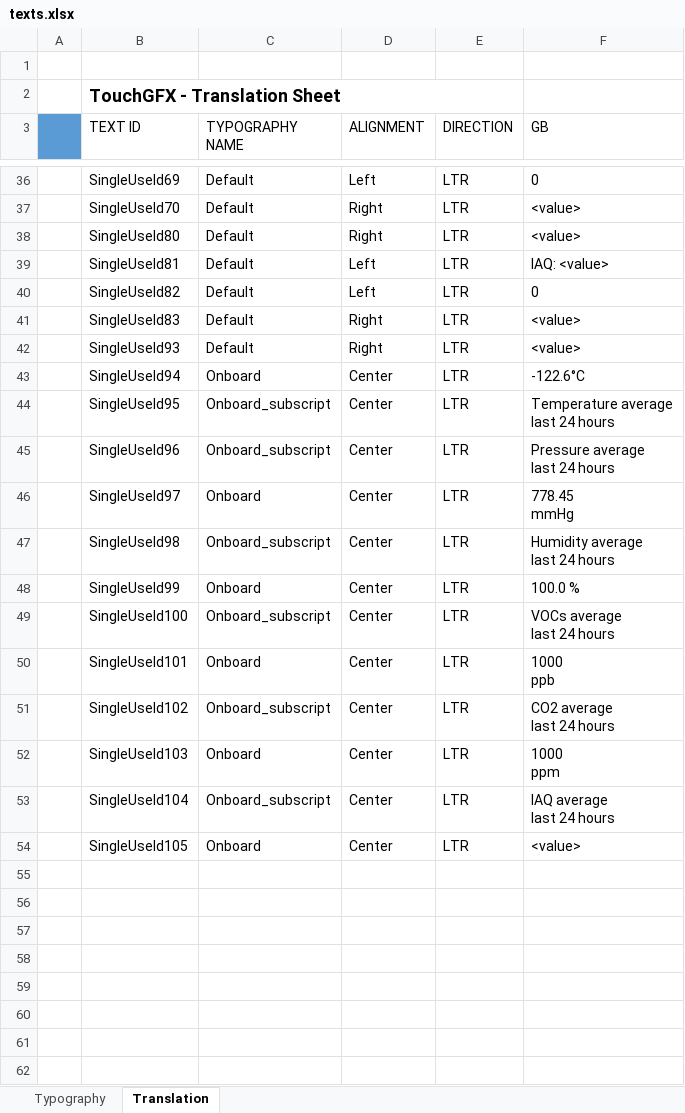
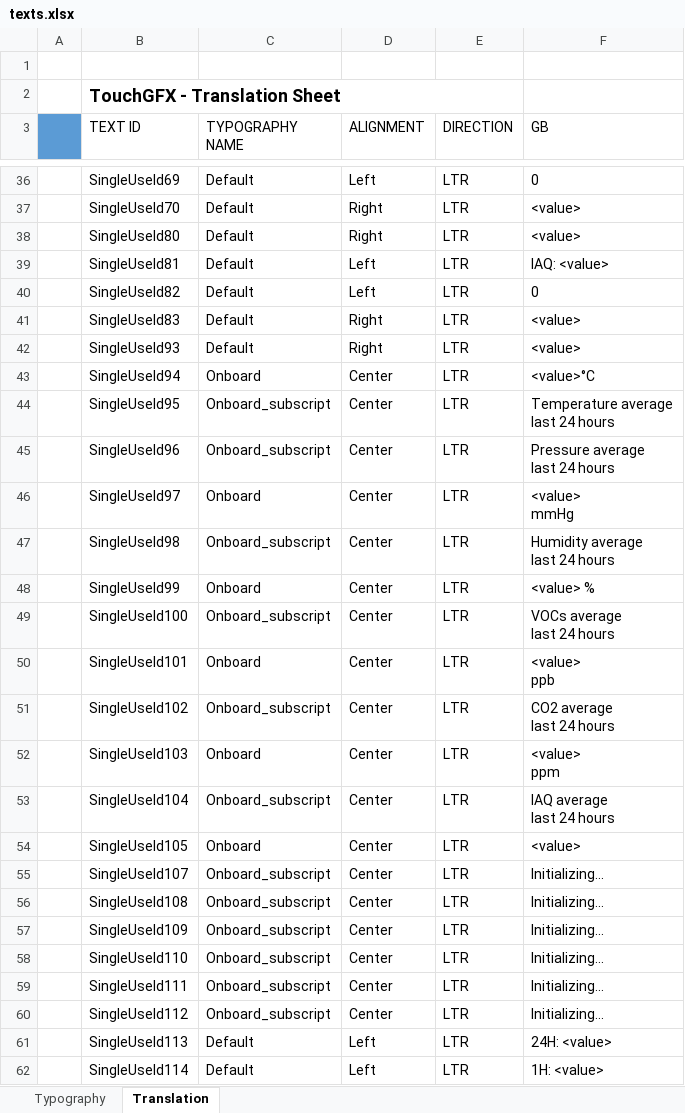
Before and after one commit to fortanmase/bme680_gui, an Excel workbook: TouchGFX/assets/texts/texts.xlsx, sheet Translation, drawn as a sheet; only a part is shown, gaps mark what is left out; values as stored, in another font and other column widths than the file's, no borders; ↵ is a line break in a cell; the diff names each change by its address in the sheet, - before the commit and + after, or states it on an @@ line.

```diff
--- a/TouchGFX/assets/texts/texts.xlsx (sheet Translation)
+++ b/TouchGFX/assets/texts/texts.xlsx (sheet Translation)
-F43 (GB): -122.6°C
+F43 (GB): <value>°C
-F46 (GB): 778.45 ↵ mmHg
+F46 (GB): <value> ↵ mmHg
-F48 (GB): 100.0 %
+F48 (GB): <value> %
-F50 (GB): 1000 ↵ ppb
+F50 (GB): <value> ↵ ppb
-F52 (GB): 1000 ↵ ppm
+F52 (GB): <value> ↵ ppm
+row 55:  | SingleUseId107 | Onboard_subscript | Center | LTR | Initializing...
+row 56:  | SingleUseId108 | Onboard_subscript | Center | LTR | Initializing...
+row 57:  | SingleUseId109 | Onboard_subscript | Center | LTR | Initializing...
+row 58:  | SingleUseId110 | Onboard_subscript | Center | LTR | Initializing...
+row 59:  | SingleUseId111 | Onboard_subscript | Center | LTR | Initializing...
+row 60:  | SingleUseId112 | Onboard_subscript | Center | LTR | Initializing...
+row 61:  | SingleUseId113 | Default | Left | LTR | 24H: <value>
+row 62:  | SingleUseId114 | Default | Left | LTR | 1H: <value>
```
Also changed, not shown: sheet Typography, 50 other files.
